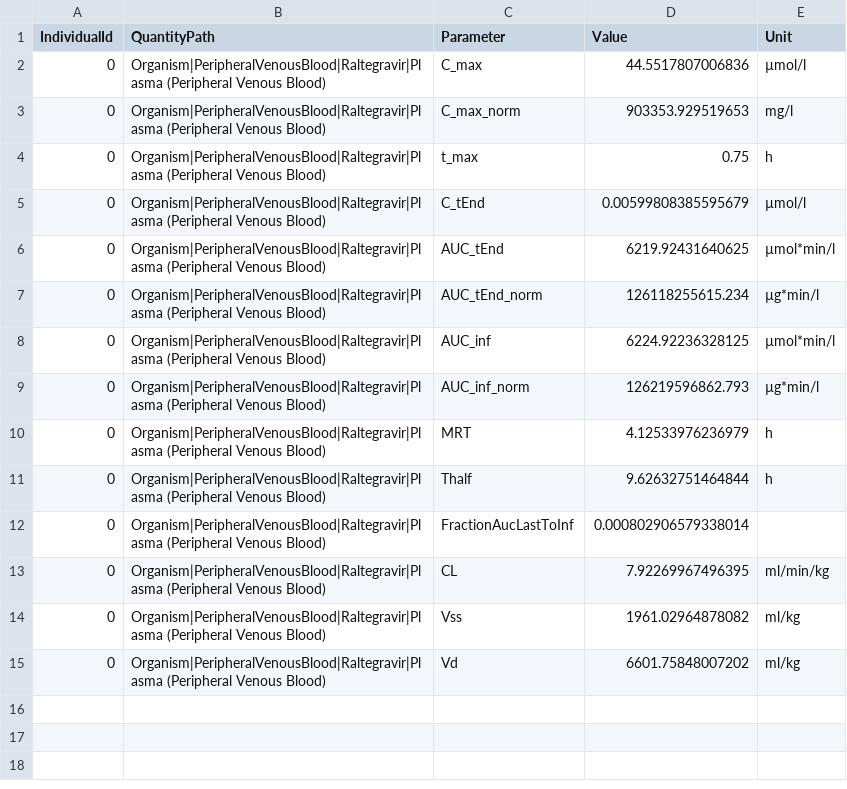
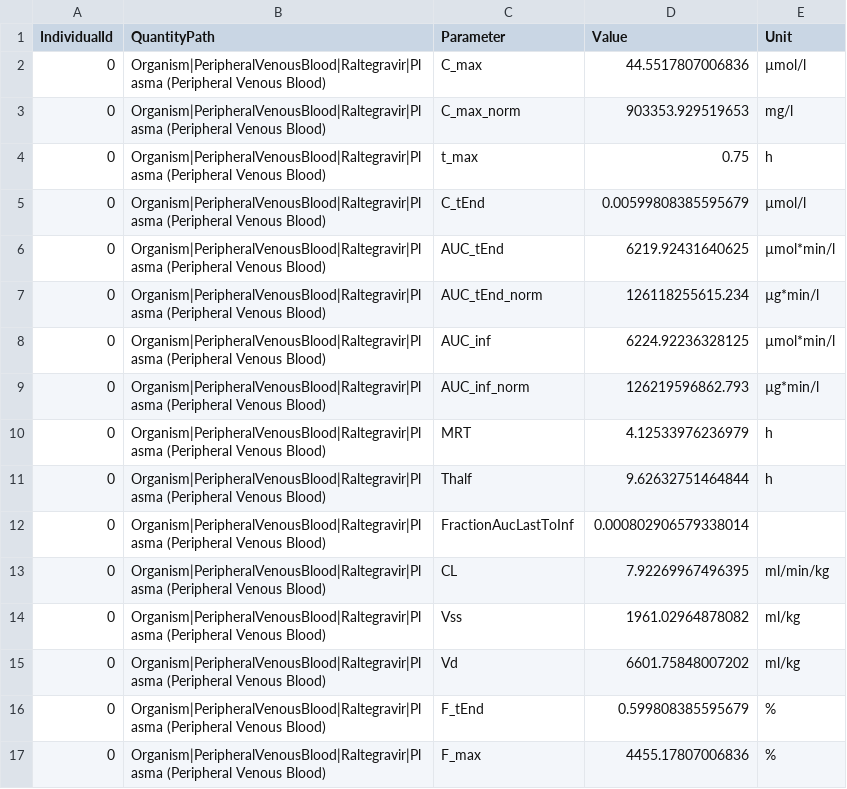
Before and after one commit to Yuri05/RE-Advanced-Examples, a CSV file: 02_MeanModel_Raltegravir_inclSens/Report/PKAnalysisResults/Raltegravir 1600 mg (lactose formulation)-PKAnalysisResults.csv, drawn as a sheet.

```diff
--- a/02_MeanModel_Raltegravir_inclSens/Report/PKAnalysisResults/Raltegravir 1600 mg (lactose formulation)-PKAnalysisResults.csv
+++ b/02_MeanModel_Raltegravir_inclSens/Report/PKAnalysisResults/Raltegravir 1600 mg (lactose formulation)-PKAnalysisResults.csv
@@ -15 +15,3 @@
 0,"Organism|PeripheralVenousBlood|Raltegravir|Plasma (Peripheral Venous Blood)","Vd",6601.75848007202,ml/kg
+0,"Organism|PeripheralVenousBlood|Raltegravir|Plasma (Peripheral Venous Blood)","F_tEnd",0.599808385595679,%
+0,"Organism|PeripheralVenousBlood|Raltegravir|Plasma (Peripheral Venous Blood)","F_max",4455.17807006836,%
```
Also changed, not shown: 02_MeanModel_Raltegravir_inclSens/Report/PKAnalysisResults/Filmcoated_tablet_400mg_sd-PKAnalysisResults.csv, 02_MeanModel_Raltegravir_inclSens/Report/PKAnalysisResults/Raltegravir 10 mg (lactose formulation)-PKAnalysisResults.csv, 34 other files.
